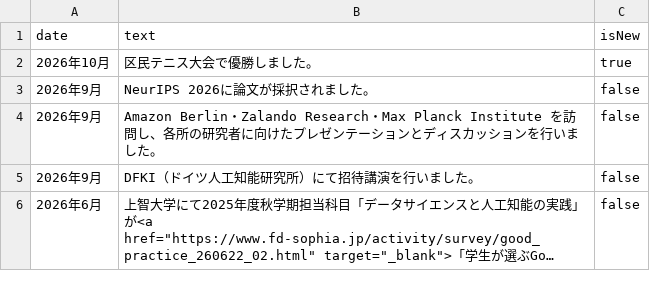
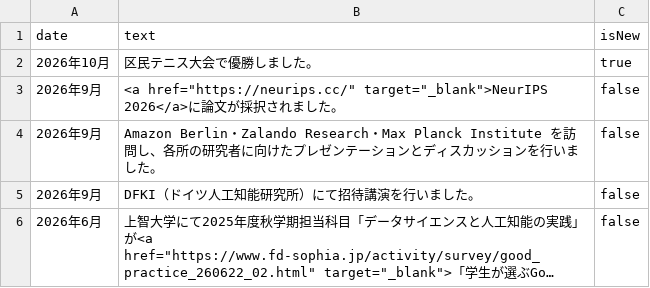
Before and after one commit to jchanxtarov/jchanxtarov.github.io, a CSV file: data/news_ja.csv, drawn as a sheet; only a part is shown; long unchanged cells end in ….

```diff
--- a/data/news_ja.csv
+++ b/data/news_ja.csv
@@ -2,3 +2,3 @@ date,text,isNew
 2026年10月,区民テニス大会で優勝しました。,true
-2026年9月,NeurIPS 2026に論文が採択されました。,false
+2026年9月,"<a href=""https://neurips.cc/"" target=""_blank"">NeurIPS 2026</a>に論文が採択されました。",false
 2026年9月,Amazon Berlin・Zalando Research・Max Planck Institute を訪問し、各所の研究者に向けたプレゼンテーションとディスカッションを行いました。,false
```
Also changed, not shown: data/news_en.csv, data/talks.csv, 1 other file.
